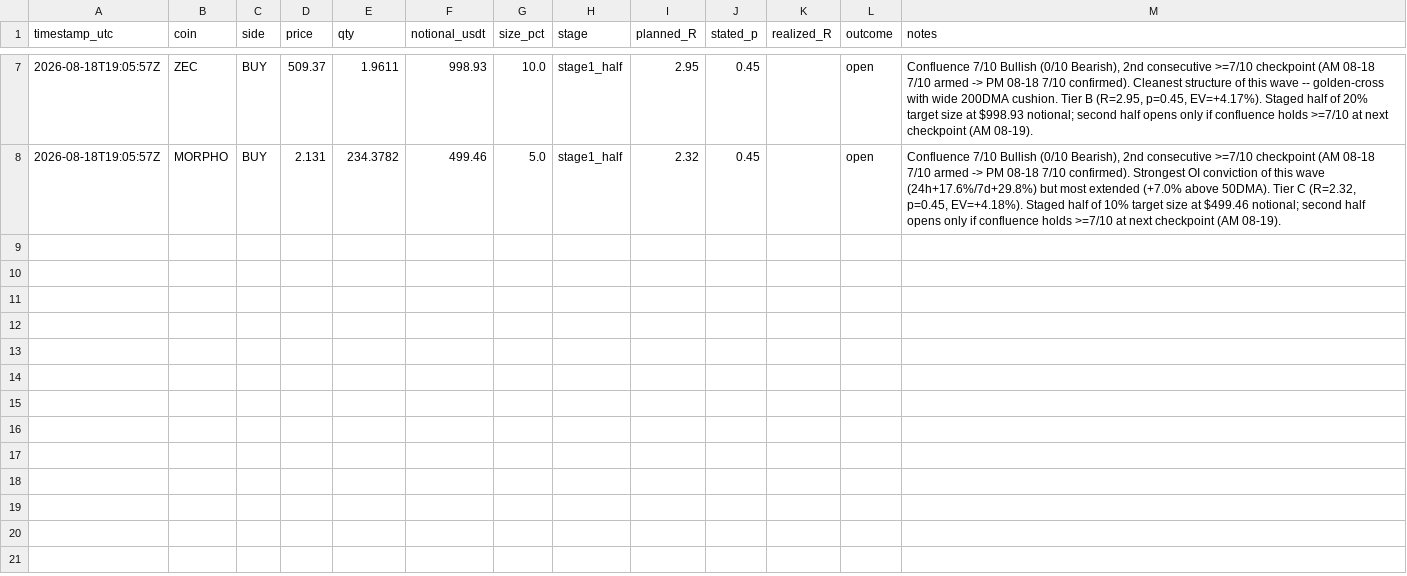
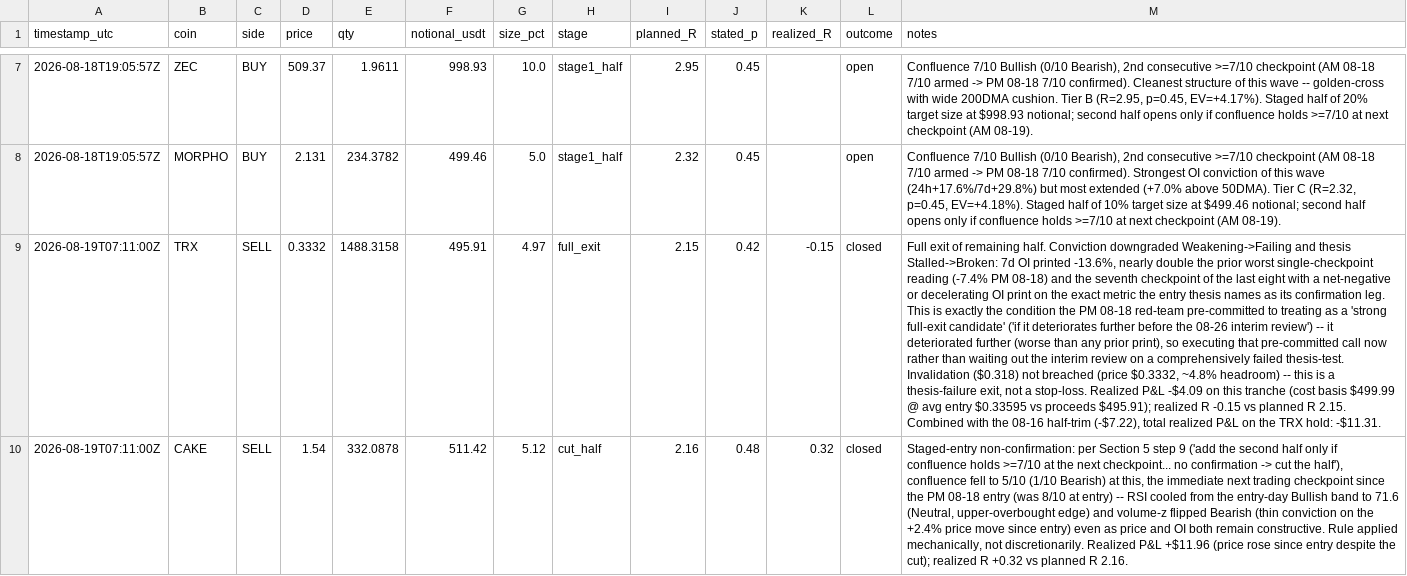
Before and after one commit to shadasinger/silvercrescent-crypto, a CSV file: state/TRADE_LEDGER.csv, drawn as a sheet; only a part is shown, gaps mark what is left out; the diff covers the shown part only; the diff names each change by its address in the sheet, - before the commit and + after, or states it on an @@ line.

```diff
--- a/state/TRADE_LEDGER.csv
+++ b/state/TRADE_LEDGER.csv
+row 9: 2026-08-19T07:11:00Z | TRX | SELL | 0.3332 | 1488.3158 | 495.91 | 4.97 | full_exit | 2.15 | 0.42 | -0.15 | closed | Full exit of remaining half. Conviction downgraded Weakening->Failing and thesis Stalled->Broken: 7d OI printed -13.6%, nearly double the prior worst single-checkpoint reading (-7.4% PM 08-18) and the seventh checkpoint of the last eight with a net-negative or decelerating OI print on the exact metric the entry thesis names as its confirmation leg. This is exactly the condition the PM 08-18 red-team pre-committed to treating as a 'strong full-exit candidate' ('if it deteriorates further before the 08-26 interim review') -- it deteriorated further (worse than any prior print), so executing that pre-committed call now rather than waiting out the interim review on a comprehensively failed thesis-test. Invalidation ($0.318) not breached (price $0.3332, ~4.8% headroom) -- this is a thesis-failure exit, not a stop-loss. Realized P&L -$4.09 on this tranche (cost basis $499.99 @ avg entry $0.33595 vs proceeds $495.91); realized R -0.15 vs planned R 2.15. Combined with the 08-16 half-trim (-$7.22), total realized P&L on the TRX hold: -$11.31.
+row 10: 2026-08-19T07:11:00Z | CAKE | SELL | 1.54 | 332.0878 | 511.42 | 5.12 | cut_half | 2.16 | 0.48 | 0.32 | closed | Staged-entry non-confirmation: per Section 5 step 9 ('add the second half only if confluence holds >=7/10 at the next checkpoint... no confirmation -> cut the half'), confluence fell to 5/10 (1/10 Bearish) at this, the immediate next trading checkpoint since the PM 08-18 entry (was 8/10 at entry) -- RSI cooled from the entry-day Bullish band to 71.6 (Neutral, upper-overbought edge) and volume-z flipped Bearish (thin conviction on the +2.4% price move since entry) even as price and OI both remain constructive. Rule applied mechanically, not discretionarily. Realized P&L +$11.96 (price rose since entry despite the cut); realized R +0.32 vs planned R 2.16.
```
Also changed, not shown: 3 added rows elsewhere in this file, 8 other files.
